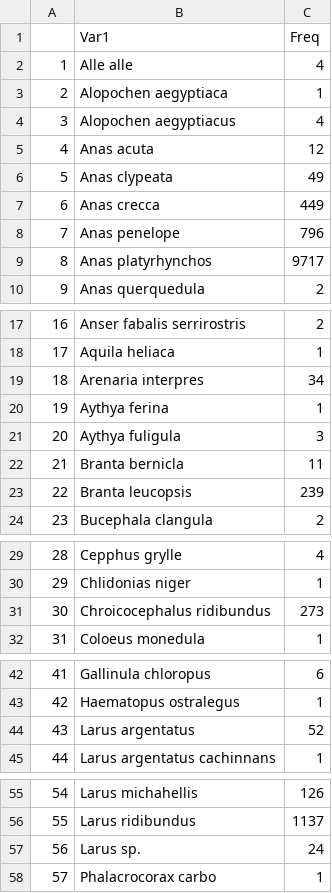
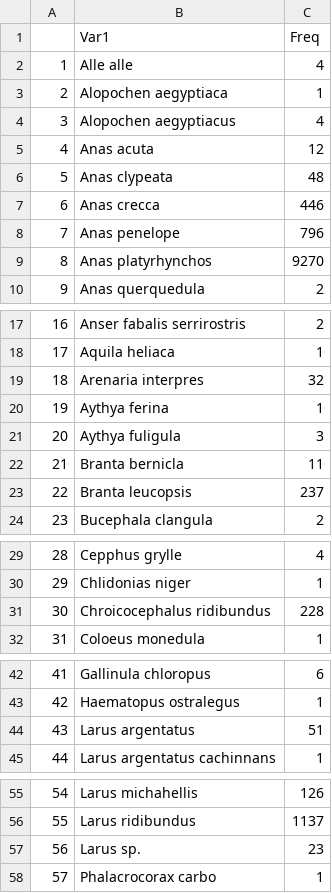
Before and after one commit to sarahhayes/avian_flu_sdm, a CSV file: output/species_bvbrc_pos.csv, drawn as a sheet; only a part is shown, gaps mark what is left out.

```diff
--- a/output/species_bvbrc_pos.csv
+++ b/output/species_bvbrc_pos.csv
@@ -5,6 +5,6 @@
 "4","Anas acuta",12
-"5","Anas clypeata",49
-"6","Anas crecca",449
+"5","Anas clypeata",48
+"6","Anas crecca",446
 "7","Anas penelope",796
-"8","Anas platyrhynchos",9717
+"8","Anas platyrhynchos",9270
 "9","Anas querquedula",2
@@ -18,3 +18,3 @@
 "17","Aquila heliaca",1
-"18","Arenaria interpres",34
+"18","Arenaria interpres",32
 "19","Aythya ferina",1
@@ -22,3 +22,3 @@
 "21","Branta bernicla",11
-"22","Branta leucopsis",239
+"22","Branta leucopsis",237
 "23","Bucephala clangula",2
@@ -30,3 +30,3 @@
 "29","Chlidonias niger",1
-"30","Chroicocephalus ridibundus",273
+"30","Chroicocephalus ridibundus",228
 "31","Coloeus monedula",1
@@ -43,3 +43,3 @@
 "42","Haematopus ostralegus",1
-"43","Larus argentatus",52
+"43","Larus argentatus",51
 "44","Larus argentatus cachinnans",1
@@ -56,3 +56,3 @@
 "55","Larus ridibundus",1137
-"56","Larus sp.",24
+"56","Larus sp.",23
 "57","Phalacrocorax carbo",1
```
Also changed, not shown: 34 other files.
